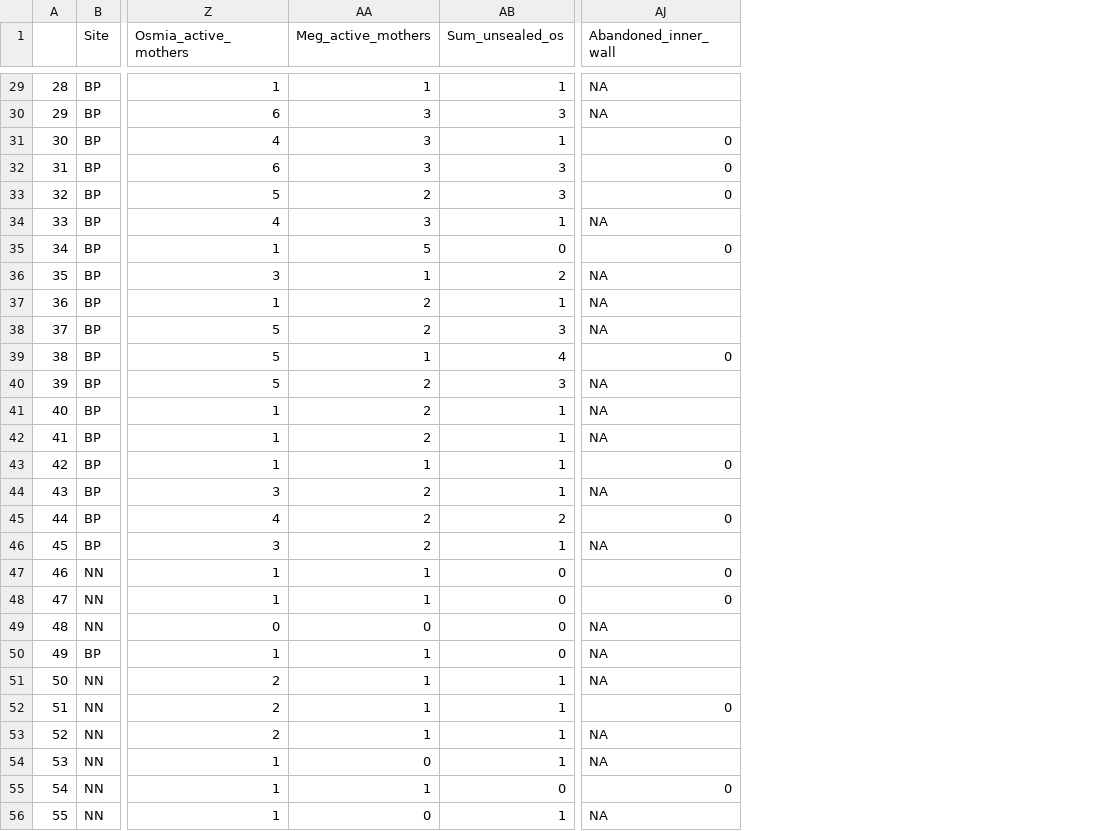
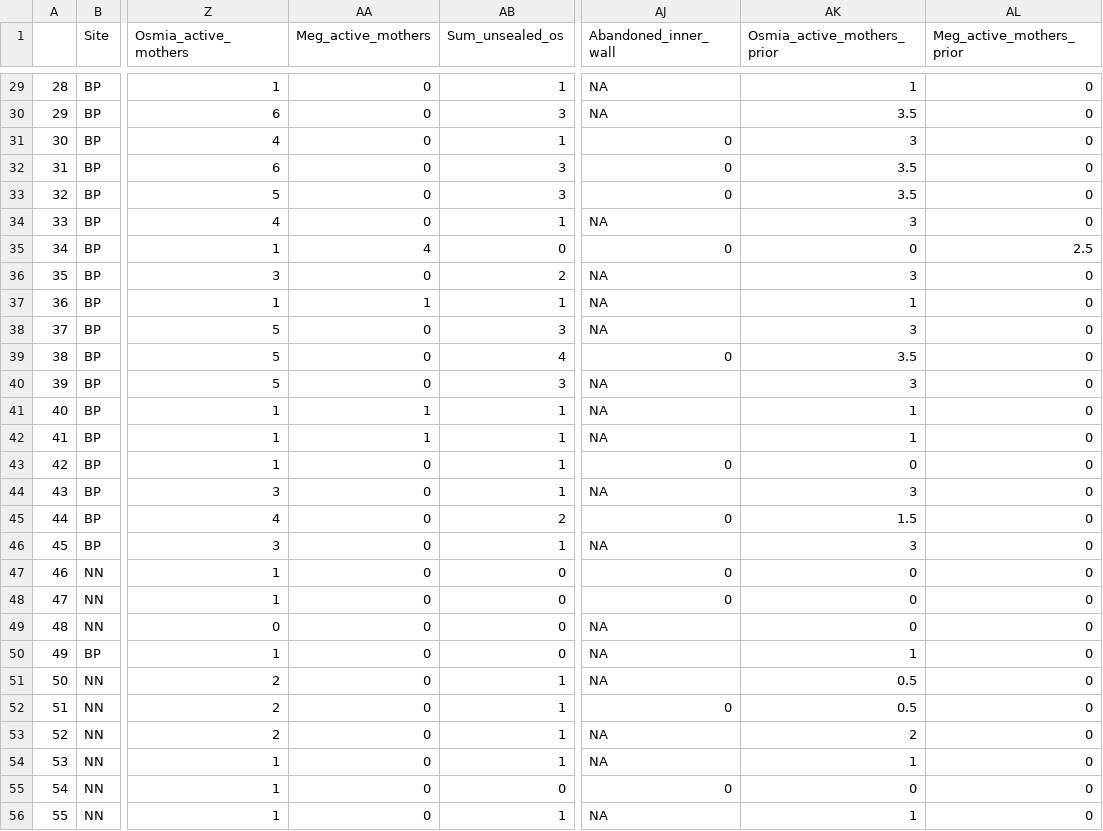
Before and after one commit to TovahKashetsky/nesting_preferences, a CSV file: Data/investment_cleaned_osmia.csv, drawn as a sheet; only a part is shown, gaps mark what is left out; the diff covers the shown part only; the diff names each change by its address in the sheet, - before the commit and + after, or states it on an @@ line.

```diff
--- a/Data/investment_cleaned_osmia.csv
+++ b/Data/investment_cleaned_osmia.csv
+column AK (Osmia_active_mothers_prior), rows 29-56: 1 | 3.5 | 3 | 3.5 | 3.5 | 3 | 0 | 3 | 1 | 3 | 3.5 | 3 | 1 | 1 | 0 | 3 | 1.5 | 3 | 0 | 0 | 0 | 1 | 0.5 | 0.5 | 2 | 1 | 0 | 1
+column AL (Meg_active_mothers_prior), rows 29-56: 0 | 0 | 0 | 0 | 0 | 0 | 2.5 | 0 | 0 | 0 | 0 | 0 | 0 | 0 | 0 | 0 | 0 | 0 | 0 | 0 | 0 | 0 | 0 | 0 | 0 | 0 | 0 | 0
-AA29 (Meg_active_mothers): 1
+AA29 (Meg_active_mothers): 0
-AA30:AA32 (Meg_active_mothers): 3
+AA30:AA32 (Meg_active_mothers): 0
-AA33 (Meg_active_mothers): 2
+AA33 (Meg_active_mothers): 0
-AA34 (Meg_active_mothers): 3
+AA34 (Meg_active_mothers): 0
-AA35 (Meg_active_mothers): 5
+AA35 (Meg_active_mothers): 4
-AA36 (Meg_active_mothers): 1
+AA36 (Meg_active_mothers): 0
-AA37 (Meg_active_mothers): 2
+AA37 (Meg_active_mothers): 1
-AA38 (Meg_active_mothers): 2
+AA38 (Meg_active_mothers): 0
-AA39 (Meg_active_mothers): 1
+AA39 (Meg_active_mothers): 0
-AA40 (Meg_active_mothers): 2
+AA40 (Meg_active_mothers): 0
-AA41:AA42 (Meg_active_mothers): 2
+AA41:AA42 (Meg_active_mothers): 1
-AA43 (Meg_active_mothers): 1
+AA43 (Meg_active_mothers): 0
-AA44:AA46 (Meg_active_mothers): 2
+AA44:AA46 (Meg_active_mothers): 0
-AA47:AA48 (Meg_active_mothers): 1
+AA47:AA48 (Meg_active_mothers): 0
-AA50:AA53 (Meg_active_mothers): 1
+AA50:AA53 (Meg_active_mothers): 0
-AA55 (Meg_active_mothers): 1
+AA55 (Meg_active_mothers): 0
```
Also changed, not shown: 71 edited cells elsewhere in this file, Data/investment_cleaned_megachile.csv, Data/nesting_cells_cleaned_megachile.csv, 22 other files.
